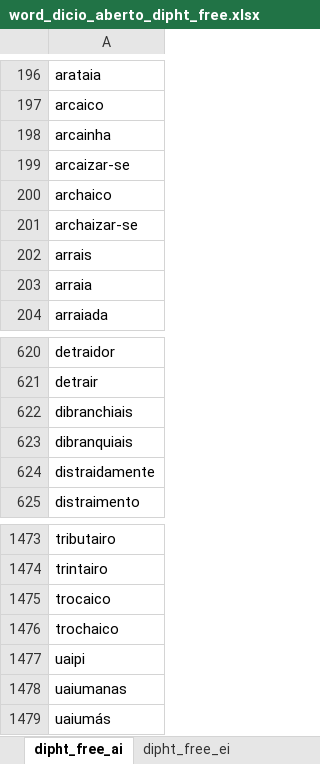
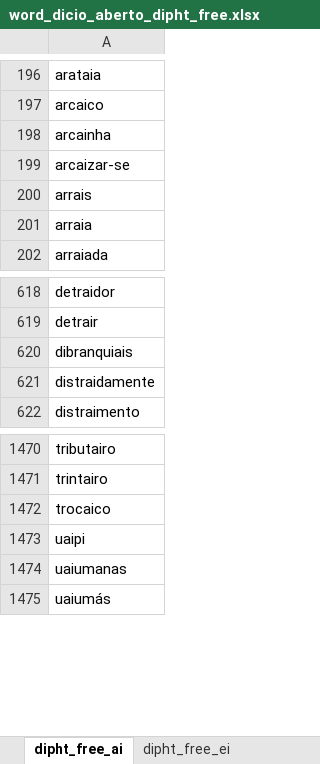
Before and after one commit to Portophon/palatal-sonorants-pt, an Excel workbook: word_dicio_aberto_dipht_free.xlsx, sheet dipht_free_ai, drawn as a sheet; only a part is shown, gaps mark what is left out; values as stored, in another font and other column widths than the file's, no borders; the diff names each change by its address in the sheet, - before the commit and + after, or states it on an @@ line.

```diff
--- a/word_dicio_aberto_dipht_free.xlsx (sheet dipht_free_ai)
+++ b/word_dicio_aberto_dipht_free.xlsx (sheet dipht_free_ai)
-row 200: archaico
-row 201: archaizar-se
-row 622: dibranchiais
-row 1476: trochaico
```
Also changed, not shown: sheet dipht_free_oi, sheet dipht_free_ei, word_dicio_aberto_dipht_free_with_syllabification.xlsx, word_dicio_aberto_dipht_left_palatal.xlsx, 17 other files.
